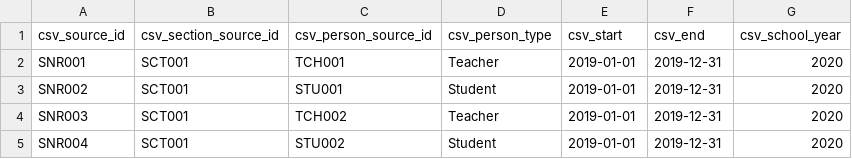
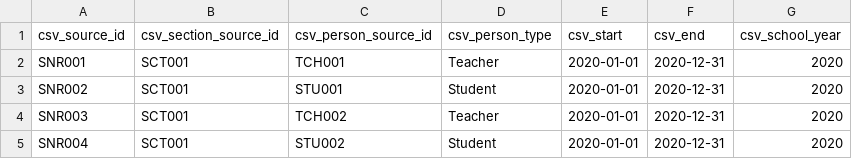
Before and after one commit to kimonocloud/api-examples, a CSV file: data/simple/person_section_membership.csv, drawn as a sheet.

Commit message:
Advanced enrollment dates

```diff
--- a/data/simple/person_section_membership.csv
+++ b/data/simple/person_section_membership.csv
@@ -1,5 +1,5 @@
 csv_source_id,csv_section_source_id,csv_person_source_id,csv_person_type,csv_start,csv_end,csv_school_year
-SNR001,SCT001,TCH001,Teacher,2019-01-01,2019-12-31,2020
-SNR002,SCT001,STU001,Student,2019-01-01,2019-12-31,2020
-SNR003,SCT001,TCH002,Teacher,2019-01-01,2019-12-31,2020
-SNR004,SCT001,STU002,Student,2019-01-01,2019-12-31,2020
+SNR001,SCT001,TCH001,Teacher,2020-01-01,2020-12-31,2020
+SNR002,SCT001,STU001,Student,2020-01-01,2020-12-31,2020
+SNR003,SCT001,TCH002,Teacher,2020-01-01,2020-12-31,2020
+SNR004,SCT001,STU002,Student,2020-01-01,2020-12-31,2020
```
